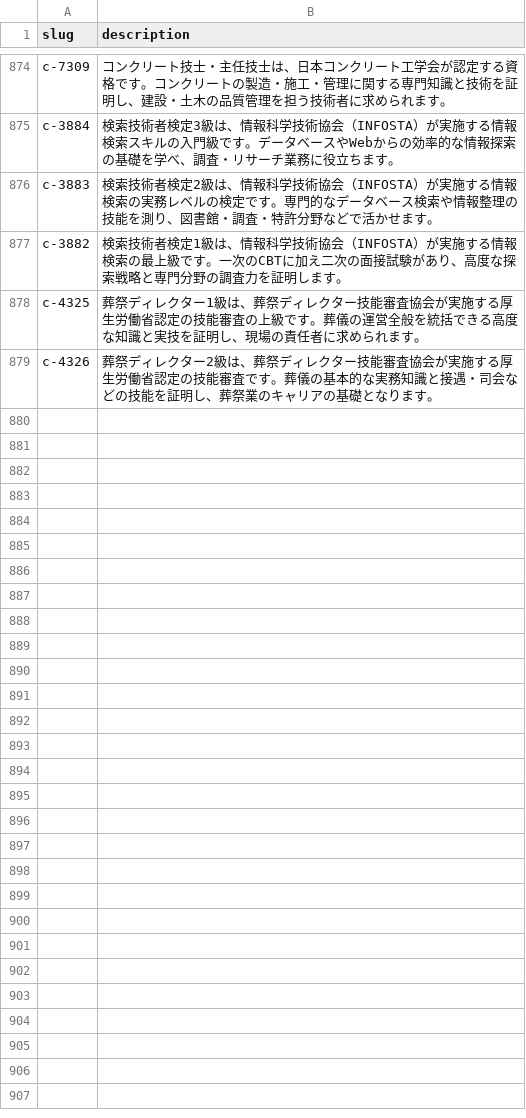
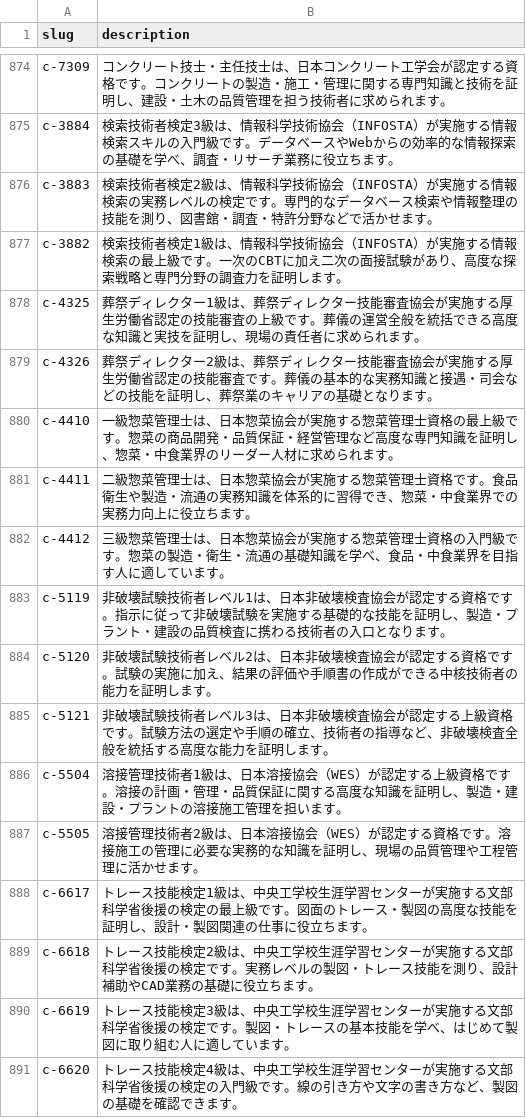
Before and after one commit to takkenshiken2026-sudo/shikaku-master, a CSV file: data/descriptions.csv, drawn as a sheet; only a part is shown, gaps mark what is left out.

```diff
--- a/data/descriptions.csv
+++ b/data/descriptions.csv
@@ -879 +879,13 @@ c-4325,葬祭ディレクター1級は、葬祭ディレクター技能審査協
 c-4326,葬祭ディレクター2級は、葬祭ディレクター技能審査協会が実施する厚生労働省認定の技能審査です。葬儀の基本的な実務知識と接遇・司会などの技能を証明し、葬祭業のキャリアの基礎となります。
+c-4410,一級惣菜管理士は、日本惣菜協会が実施する惣菜管理士資格の最上級です。惣菜の商品開発・品質保証・経営管理など高度な専門知識を証明し、惣菜・中食業界のリーダー人材に求められます。
+c-4411,二級惣菜管理士は、日本惣菜協会が実施する惣菜管理士資格です。食品衛生や製造・流通の実務知識を体系的に習得でき、惣菜・中食業界での実務力向上に役立ちます。
+c-4412,三級惣菜管理士は、日本惣菜協会が実施する惣菜管理士資格の入門級です。惣菜の製造・衛生・流通の基礎知識を学べ、食品・中食業界を目指す人に適しています。
+c-5119,非破壊試験技術者レベル1は、日本非破壊検査協会が認定する資格です。指示に従って非破壊試験を実施する基礎的な技能を証明し、製造・プラント・建設の品質検査に携わる技術者の入口となります。
+c-5120,非破壊試験技術者レベル2は、日本非破壊検査協会が認定する資格です。試験の実施に加え、結果の評価や手順書の作成ができる中核技術者の能力を証明します。
+c-5121,非破壊試験技術者レベル3は、日本非破壊検査協会が認定する上級資格です。試験方法の選定や手順の確立、技術者の指導など、非破壊検査全般を統括する高度な能力を証明します。
+c-5504,溶接管理技術者1級は、日本溶接協会（WES）が認定する上級資格です。溶接の計画・管理・品質保証に関する高度な知識を証明し、製造・建設・プラントの溶接施工管理を担います。
+c-5505,溶接管理技術者2級は、日本溶接協会（WES）が認定する資格です。溶接施工の管理に必要な実務的な知識を証明し、現場の品質管理や工程管理に活かせます。
+c-6617,トレース技能検定1級は、中央工学校生涯学習センターが実施する文部科学省後援の検定の最上級です。図面のトレース・製図の高度な技能を証明し、設計・製図関連の仕事に役立ちます。
+c-6618,トレース技能検定2級は、中央工学校生涯学習センターが実施する文部科学省後援の検定です。実務レベルの製図・トレース技能を測り、設計補助やCAD業務の基礎に役立ちます。
+c-6619,トレース技能検定3級は、中央工学校生涯学習センターが実施する文部科学省後援の検定です。製図・トレースの基本技能を学べ、はじめて製図に取り組む人に適しています。
+c-6620,トレース技能検定4級は、中央工学校生涯学習センターが実施する文部科学省後援の検定の入門級です。線の引き方や文字の書き方など、製図の基礎を確認できます。
```
Also changed, not shown: data/certifications.csv, data/overrides.csv, 22 other files.
